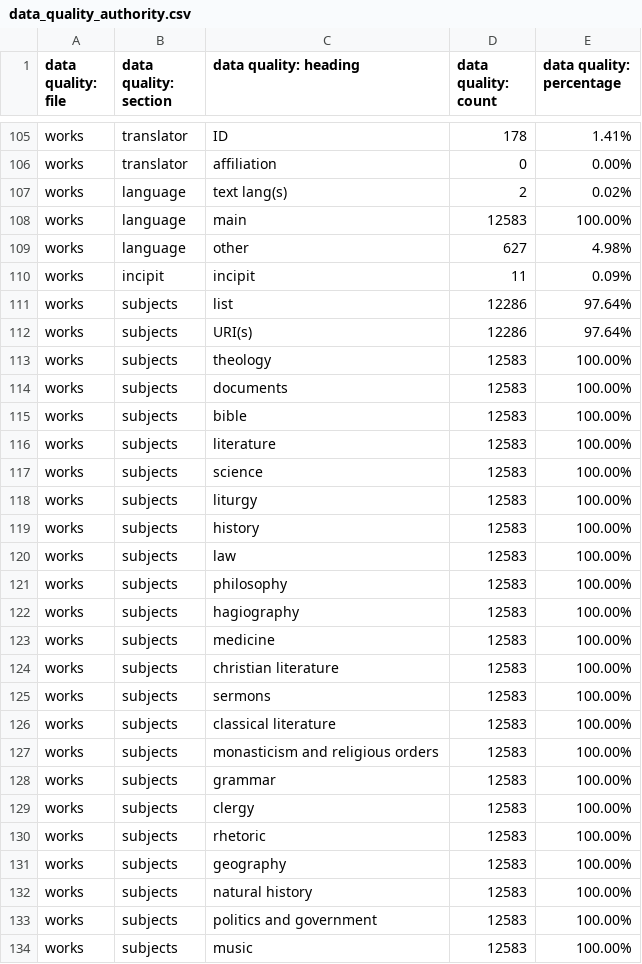
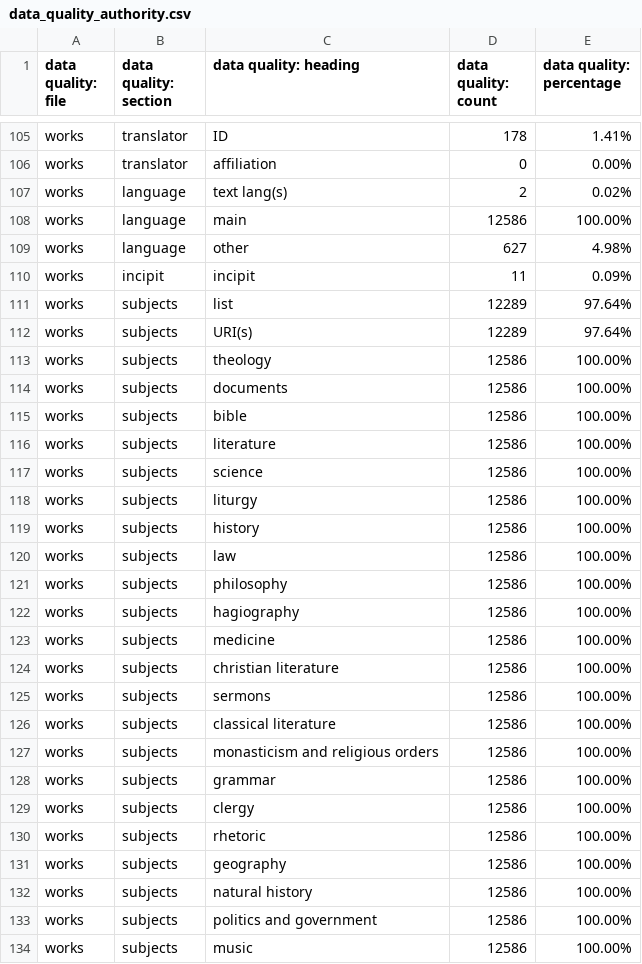
Before and after one commit to Digital-Scholarship-Oxford/enabling-digital-research, a CSV file: tabular_data/output/authority/csv/data_quality_authority.csv, drawn as a sheet; only a part is shown, gaps mark what is left out; the diff covers the shown part only.

```diff
--- a/tabular_data/output/authority/csv/data_quality_authority.csv
+++ b/tabular_data/output/authority/csv/data_quality_authority.csv
@@ -107,28 +107,28 @@ works,translator,affiliation,0,0.00%
 works,language,text lang(s),2,0.02%
-works,language,main,12583,100.00%
+works,language,main,12586,100.00%
 works,language,other,627,4.98%
 works,incipit,incipit,11,0.09%
-works,subjects,list,12286,97.64%
-works,subjects,URI(s),12286,97.64%
-works,subjects,theology,12583,100.00%
-works,subjects,documents,12583,100.00%
-works,subjects,bible,12583,100.00%
-works,subjects,literature,12583,100.00%
-works,subjects,science,12583,100.00%
-works,subjects,liturgy,12583,100.00%
-works,subjects,history,12583,100.00%
-works,subjects,law,12583,100.00%
-works,subjects,philosophy,12583,100.00%
-works,subjects,hagiography,12583,100.00%
-works,subjects,medicine,12583,100.00%
-works,subjects,christian literature,12583,100.00%
-works,subjects,sermons,12583,100.00%
-works,subjects,classical literature,12583,100.00%
-works,subjects,monasticism and religious orders,12583,100.00%
-works,subjects,grammar,12583,100.00%
-works,subjects,clergy,12583,100.00%
-works,subjects,rhetoric,12583,100.00%
-works,subjects,geography,12583,100.00%
-works,subjects,natural history,12583,100.00%
-works,subjects,politics and government,12583,100.00%
-works,subjects,music,12583,100.00%
+works,subjects,list,12289,97.64%
+works,subjects,URI(s),12289,97.64%
+works,subjects,theology,12586,100.00%
+works,subjects,documents,12586,100.00%
+works,subjects,bible,12586,100.00%
+works,subjects,literature,12586,100.00%
+works,subjects,science,12586,100.00%
+works,subjects,liturgy,12586,100.00%
+works,subjects,history,12586,100.00%
+works,subjects,law,12586,100.00%
+works,subjects,philosophy,12586,100.00%
+works,subjects,hagiography,12586,100.00%
+works,subjects,medicine,12586,100.00%
+works,subjects,christian literature,12586,100.00%
+works,subjects,sermons,12586,100.00%
+works,subjects,classical literature,12586,100.00%
+works,subjects,monasticism and religious orders,12586,100.00%
+works,subjects,grammar,12586,100.00%
+works,subjects,clergy,12586,100.00%
+works,subjects,rhetoric,12586,100.00%
+works,subjects,geography,12586,100.00%
+works,subjects,natural history,12586,100.00%
+works,subjects,politics and government,12586,100.00%
+works,subjects,music,12586,100.00%
```
Also changed, not shown: 60 edited cells elsewhere in this file, tabular_data/output/collection/csv/data_quality_collection.csv, 24 other files.
